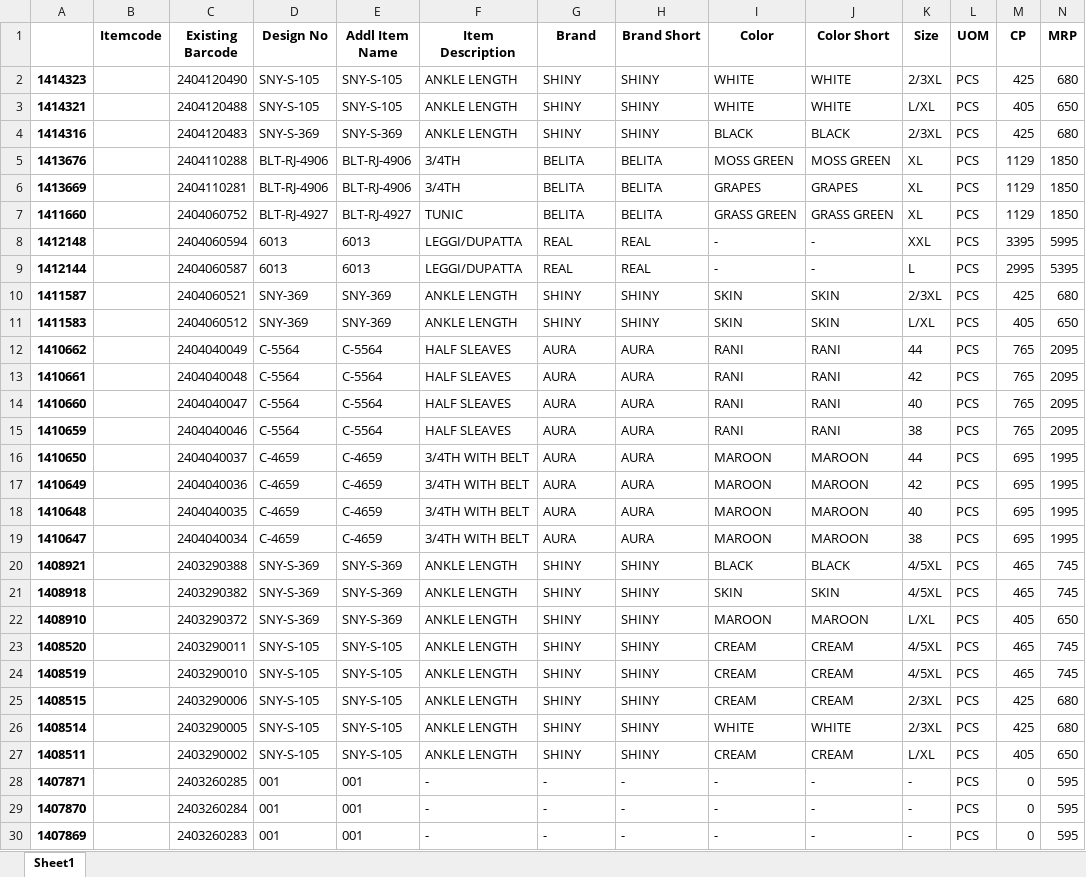
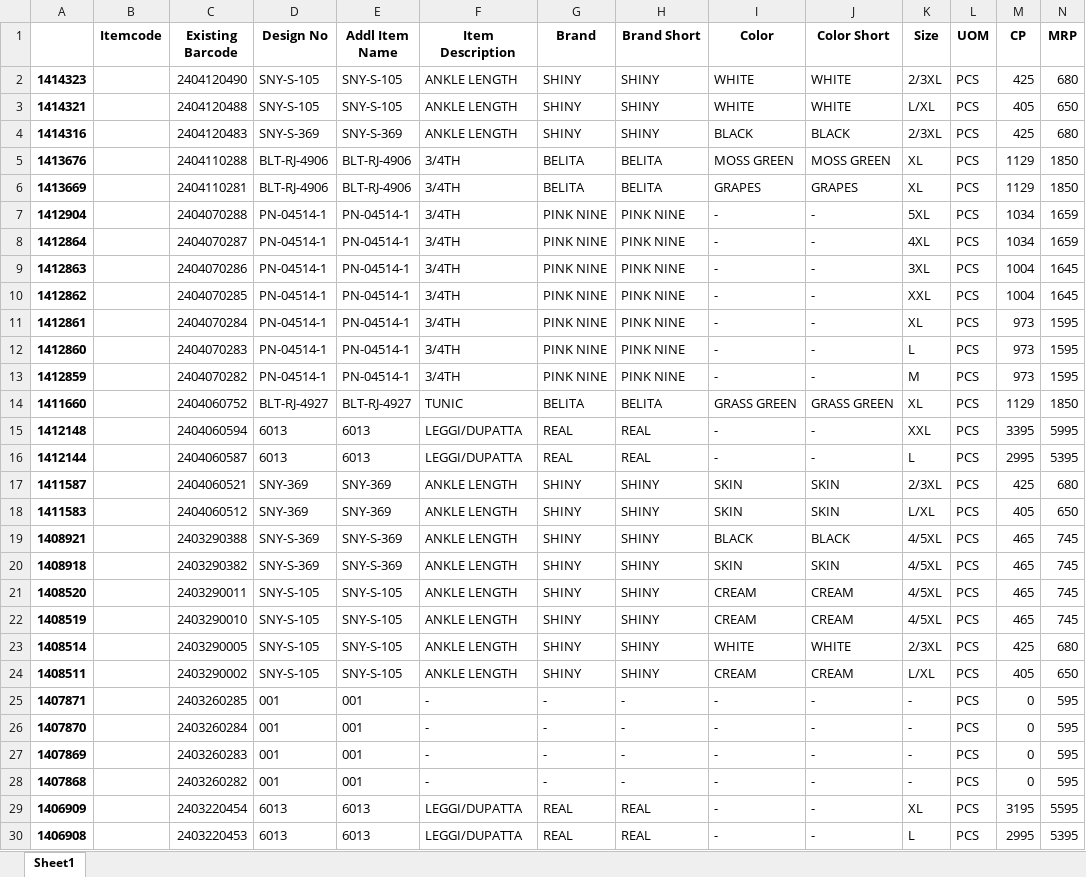
Before and after one commit to kjm8374/Devaa-Data-Migration, an Excel workbook: Womens_Data_dropped.xlsx, sheet Sheet1, drawn as a sheet; only a part is shown; the shorter side is filled out with more unchanged rows; values as stored, in another font and other column widths than the file's, no borders; removed rows and columns are numbered as before the commit, all else as after; rows hold the shown columns only; the diff covers the shown part only; the diff names each change by its address in the sheet, - before the commit and + after, or states it on an @@ line.

```diff
--- a/Womens_Data_dropped.xlsx (sheet Sheet1)
+++ b/Womens_Data_dropped.xlsx (sheet Sheet1)
+row 7: 1412904 |  | 2404070288 | PN-04514-1 | PN-04514-1 | 3/4TH | PINK NINE | PINK NINE | - | - | 5XL | PCS | 1034 | 1659
+row 8: 1412864 |  | 2404070287 | PN-04514-1 | PN-04514-1 | 3/4TH | PINK NINE | PINK NINE | - | - | 4XL | PCS | 1034 | 1659
+row 9: 1412863 |  | 2404070286 | PN-04514-1 | PN-04514-1 | 3/4TH | PINK NINE | PINK NINE | - | - | 3XL | PCS | 1004 | 1645
+row 10: 1412862 |  | 2404070285 | PN-04514-1 | PN-04514-1 | 3/4TH | PINK NINE | PINK NINE | - | - | XXL | PCS | 1004 | 1645
+row 11: 1412861 |  | 2404070284 | PN-04514-1 | PN-04514-1 | 3/4TH | PINK NINE | PINK NINE | - | - | XL | PCS | 973 | 1595
+row 12: 1412860 |  | 2404070283 | PN-04514-1 | PN-04514-1 | 3/4TH | PINK NINE | PINK NINE | - | - | L | PCS | 973 | 1595
+row 13: 1412859 |  | 2404070282 | PN-04514-1 | PN-04514-1 | 3/4TH | PINK NINE | PINK NINE | - | - | M | PCS | 973 | 1595
-row 12: 1410662 |  | 2404040049 | C-5564 | C-5564 | HALF SLEAVES | AURA | AURA | RANI | RANI | 44 | PCS | 765 | 2095
-row 13: 1410661 |  | 2404040048 | C-5564 | C-5564 | HALF SLEAVES | AURA | AURA | RANI | RANI | 42 | PCS | 765 | 2095
-row 14: 1410660 |  | 2404040047 | C-5564 | C-5564 | HALF SLEAVES | AURA | AURA | RANI | RANI | 40 | PCS | 765 | 2095
-row 15: 1410659 |  | 2404040046 | C-5564 | C-5564 | HALF SLEAVES | AURA | AURA | RANI | RANI | 38 | PCS | 765 | 2095
-row 16: 1410650 |  | 2404040037 | C-4659 | C-4659 | 3/4TH WITH BELT | AURA | AURA | MAROON | MAROON | 44 | PCS | 695 | 1995
-row 17: 1410649 |  | 2404040036 | C-4659 | C-4659 | 3/4TH WITH BELT | AURA | AURA | MAROON | MAROON | 42 | PCS | 695 | 1995
-row 18: 1410648 |  | 2404040035 | C-4659 | C-4659 | 3/4TH WITH BELT | AURA | AURA | MAROON | MAROON | 40 | PCS | 695 | 1995
-row 19: 1410647 |  | 2404040034 | C-4659 | C-4659 | 3/4TH WITH BELT | AURA | AURA | MAROON | MAROON | 38 | PCS | 695 | 1995
-row 22: 1408910 |  | 2403290372 | SNY-S-369 | SNY-S-369 | ANKLE LENGTH | SHINY | SHINY | MAROON | MAROON | L/XL | PCS | 405 | 650
-row 25: 1408515 |  | 2403290006 | SNY-S-105 | SNY-S-105 | ANKLE LENGTH | SHINY | SHINY | CREAM | CREAM | 2/3XL | PCS | 425 | 680
```
Also changed, not shown: 16 removed rows elsewhere in this sheet, Final_Womens_Item_Master.xlsx, Mens_Data_Duplicate_MRP.xlsx, 33 other files.
